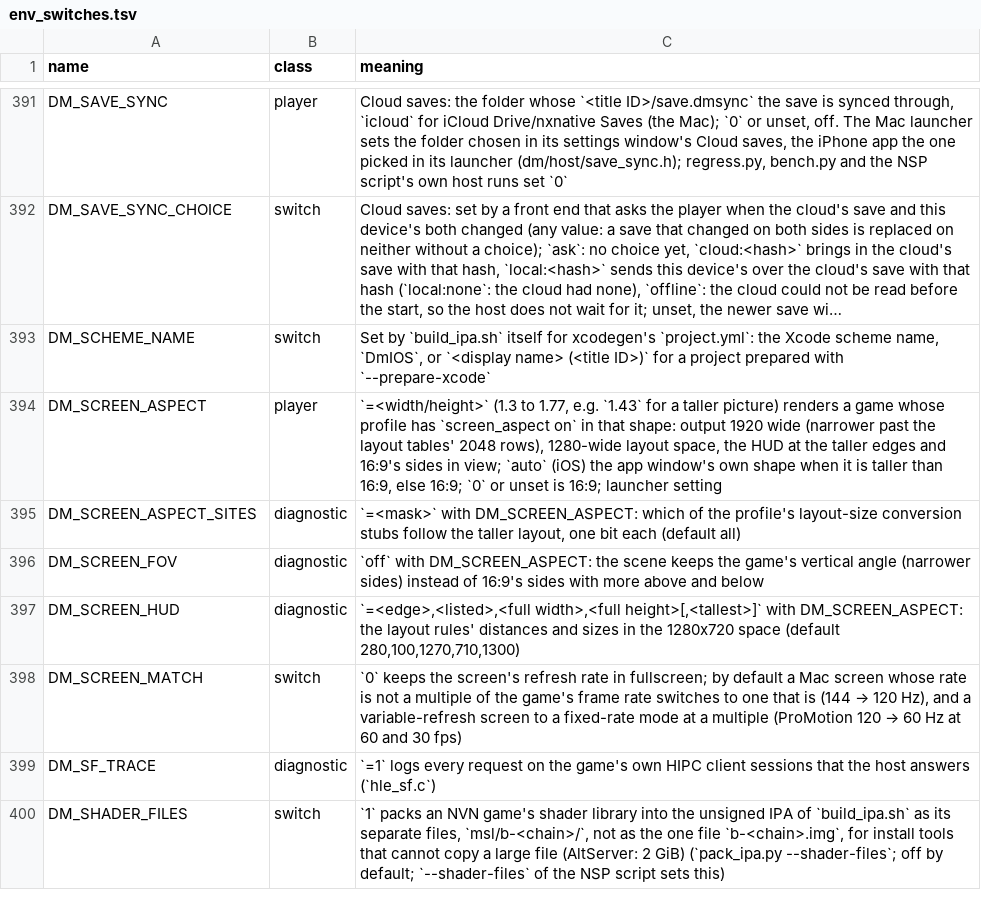
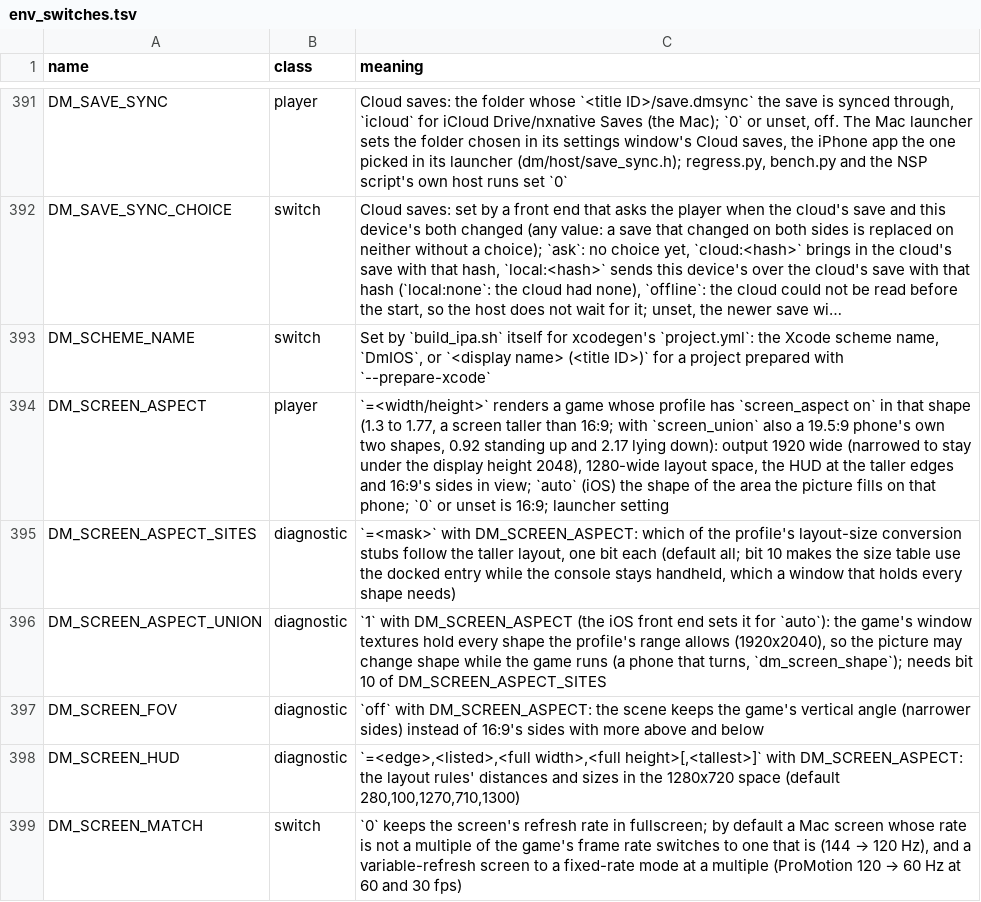
Before and after one commit to lucaszhongsj/nxnative, a TSV file: docs/env_switches.tsv, drawn as a sheet; only a part is shown, gaps mark what is left out; the shorter side is filled out with more unchanged rows; long unchanged cells end in …; the diff names each change by its address in the sheet, - before the commit and + after, or states it on an @@ line.

Commit message:
ios/pad: the standing phone's pad, and a picture that follows the turn
The portrait pad's later generation draws every gap between neighbouring
keys at ten points, sizes the D-pad and the right stick from the ABXY
diamond, and leaves 2D out of the in-game menu. A profile whose
screen-shape stubs read the union window gets the 19.5:9 phone's two
shapes (0.92 standing, 2.17 lying down): Match screen follows them, the
window holds every shape, the output is capped to the view's pixels, and
the present takes the shape of the crop the frame was queued with.

```diff
--- a/docs/env_switches.tsv
+++ b/docs/env_switches.tsv
-C394 (meaning): `=<width/height>` (1.3 to 1.77, e.g. `1.43` for a taller picture) renders a game whose profile has `screen_aspect on` in that shape: output 1920 wide (narrower past the layout tables' 2048 rows), 1280-wide layout space, the HUD at the taller edges and 16:9's sides in view; `auto` (iOS) the app window's own shape when it is taller than 16:9, else 16:9; `0` or…
+C394 (meaning): `=<width/height>` renders a game whose profile has `screen_aspect on` in that shape (1.3 to 1.77, a screen taller than 16:9; with `screen_union` also a 19.5:9 phone's own two shapes, 0.92 standing up and 2.17 lying down): output 1920 wide (narrowed to stay under the display height 2048), 1280-wide layout space, the HUD at the taller edges and 16:9's sides in view; `auto` (iOS) the shape of the area the picture fills on that phone; `0` or…
-C395 (meaning): …each (default all)
+C395 (meaning): …each (default all; bit 10 makes the size table use the docked entry while the console stays handheld, which a window that holds every shape needs)
+row 396: DM_SCREEN_ASPECT_UNION | diagnostic | `1` with DM_SCREEN_ASPECT (the iOS front end sets it for `auto`): the game's window textures hold every shape the profile's range allows (1920x2040), so the picture may change shape while the game runs (a phone that turns, `dm_screen_shape`); needs bit 10 of DM_SCREEN_ASPECT_SITES
```
Also changed, not shown: 25 other files.
